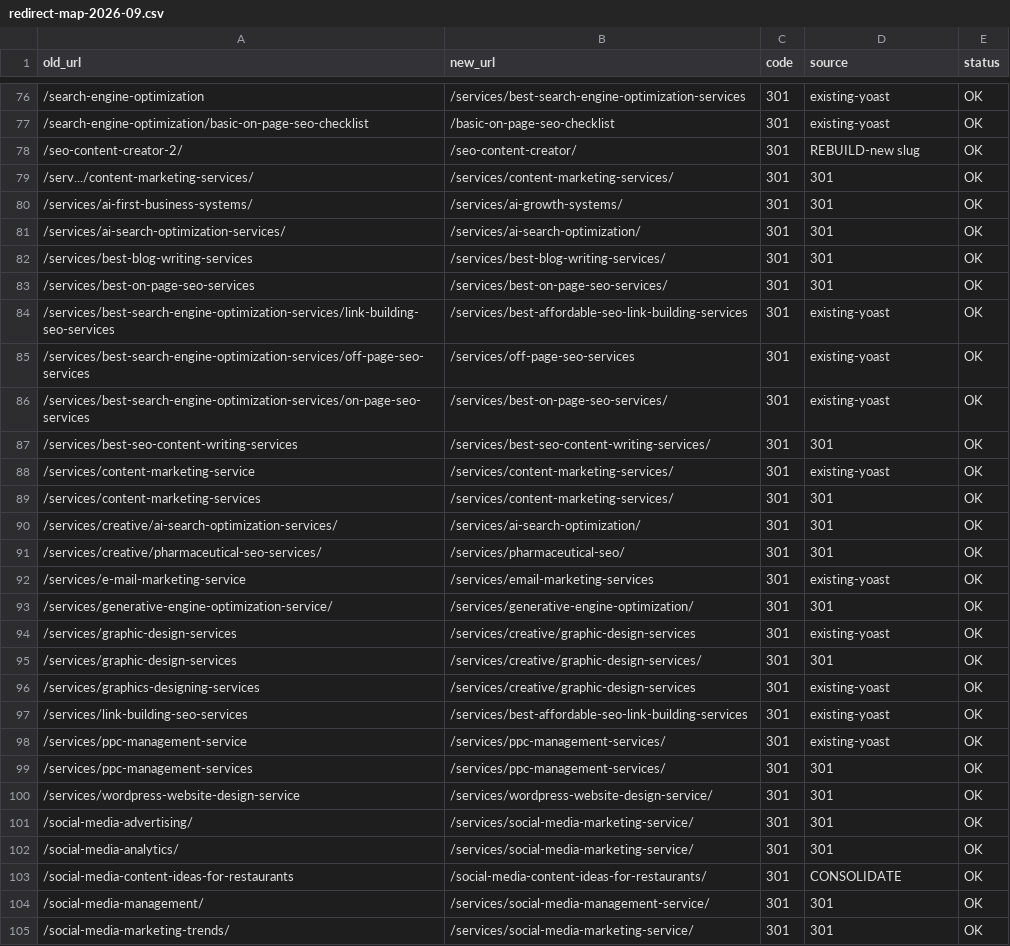
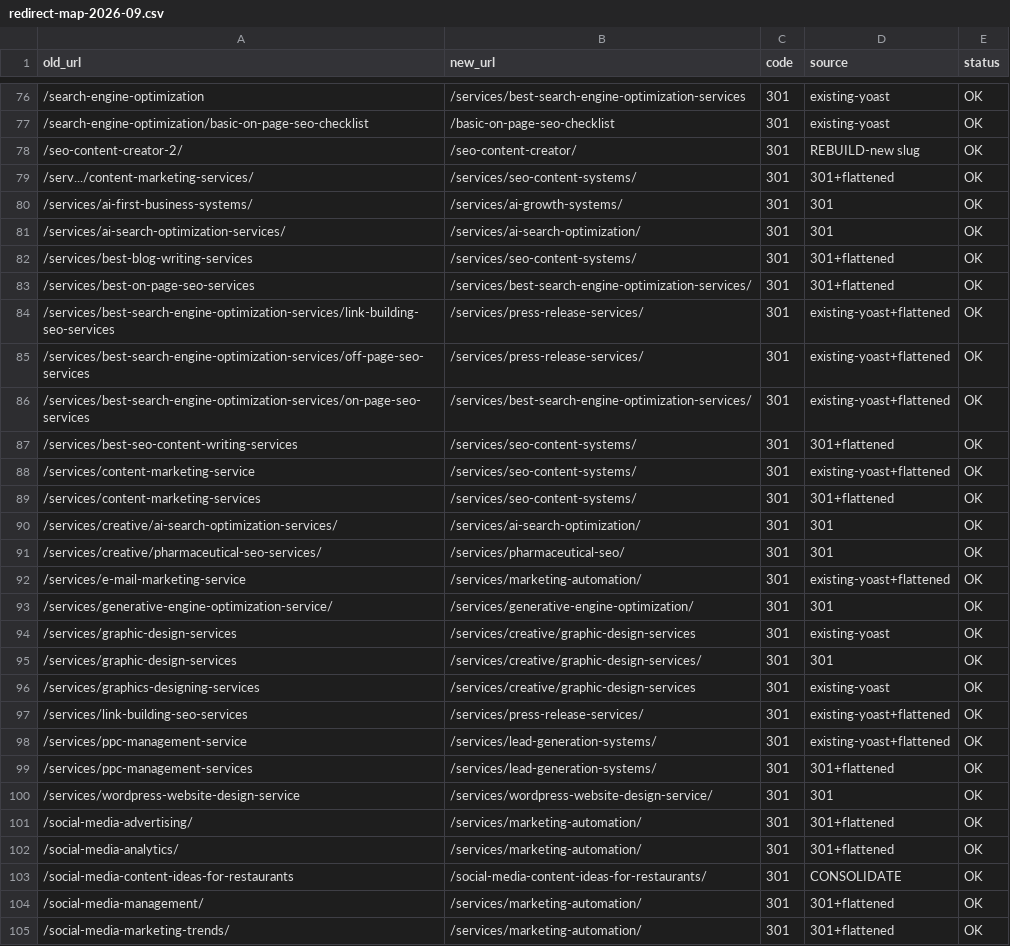
Before and after one commit to jamilahmed16/reinforce-lab-wp-modernization, a CSV file: claude/redirect-map-2026-09.csv, drawn as a sheet; only a part is shown, gaps mark what is left out; the diff covers the shown part only.

```diff
--- a/claude/redirect-map-2026-09.csv
+++ b/claude/redirect-map-2026-09.csv
@@ -78,16 +78,16 @@ old_url,new_url,code,source,status
 /seo-content-creator-2/,/seo-content-creator/,301,REBUILD-new slug,OK
-/serv.../content-marketing-services/,/services/content-marketing-services/,301,301,OK
+/serv.../content-marketing-services/,/services/seo-content-systems/,301,301+flattened,OK
 /services/ai-first-business-systems/,/services/ai-growth-systems/,301,301,OK
 /services/ai-search-optimization-services/,/services/ai-search-optimization/,301,301,OK
-/services/best-blog-writing-services,/services/best-blog-writing-services/,301,301,OK
-/services/best-on-page-seo-services,/services/best-on-page-seo-services/,301,301,OK
-/services/best-search-engine-optimization-services/link-building-seo-services,/services/best-affordable-seo-link-building-services,301,existing-yoast,OK
-/services/best-search-engine-optimization-services/off-page-seo-services,/services/off-page-seo-services,301,existing-yoast,OK
-/services/best-search-engine-optimization-services/on-page-seo-services,/services/best-on-page-seo-services/,301,existing-yoast,OK
-/services/best-seo-content-writing-services,/services/best-seo-content-writing-services/,301,301,OK
-/services/content-marketing-service,/services/content-marketing-services/,301,existing-yoast,OK
-/services/content-marketing-services,/services/content-marketing-services/,301,301,OK
+/services/best-blog-writing-services,/services/seo-content-systems/,301,301+flattened,OK
+/services/best-on-page-seo-services,/services/best-search-engine-optimization-services/,301,301+flattened,OK
+/services/best-search-engine-optimization-services/link-building-seo-services,/services/press-release-services/,301,existing-yoast+flattened,OK
+/services/best-search-engine-optimization-services/off-page-seo-services,/services/press-release-services/,301,existing-yoast+flattened,OK
+/services/best-search-engine-optimization-services/on-page-seo-services,/services/best-search-engine-optimization-services/,301,existing-yoast+flattened,OK
+/services/best-seo-content-writing-services,/services/seo-content-systems/,301,301+flattened,OK
+/services/content-marketing-service,/services/seo-content-systems/,301,existing-yoast+flattened,OK
+/services/content-marketing-services,/services/seo-content-systems/,301,301+flattened,OK
 /services/creative/ai-search-optimization-services/,/services/ai-search-optimization/,301,301,OK
 /services/creative/pharmaceutical-seo-services/,/services/pharmaceutical-seo/,301,301,OK
-/services/e-mail-marketing-service,/services/email-marketing-services,301,existing-yoast,OK
+/services/e-mail-marketing-service,/services/marketing-automation/,301,existing-yoast+flattened,OK
 /services/generative-engine-optimization-service/,/services/generative-engine-optimization/,301,301,OK
@@ -96,10 +96,10 @@ old_url,new_url,code,source,status
 /services/graphics-designing-services,/services/creative/graphic-design-services,301,existing-yoast,OK
-/services/link-building-seo-services,/services/best-affordable-seo-link-building-services,301,existing-yoast,OK
-/services/ppc-management-service,/services/ppc-management-services/,301,existing-yoast,OK
-/services/ppc-management-services,/services/ppc-management-services/,301,301,OK
+/services/link-building-seo-services,/services/press-release-services/,301,existing-yoast+flattened,OK
+/services/ppc-management-service,/services/lead-generation-systems/,301,existing-yoast+flattened,OK
+/services/ppc-management-services,/services/lead-generation-systems/,301,301+flattened,OK
 /services/wordpress-website-design-service,/services/wordpress-website-design-service/,301,301,OK
-/social-media-advertising/,/services/social-media-marketing-service/,301,301,OK
-/social-media-analytics/,/services/social-media-marketing-service/,301,301,OK
+/social-media-advertising/,/services/marketing-automation/,301,301+flattened,OK
+/social-media-analytics/,/services/marketing-automation/,301,301+flattened,OK
 /social-media-content-ideas-for-restaurants,/social-media-content-ideas-for-restaurants/,301,CONSOLIDATE,OK
-/social-media-management/,/services/social-media-management-service/,301,301,OK
-/social-media-marketing-trends/,/services/social-media-marketing-service/,301,301,OK
+/social-media-management/,/services/marketing-automation/,301,301+flattened,OK
+/social-media-marketing-trends/,/services/marketing-automation/,301,301+flattened,OK
```
Also changed, not shown: 12 added rows and 10 edited cells elsewhere in this file, claude/preserve-disposition-sheet-pagelevel-2026-09-10.csv, 1 other file.
